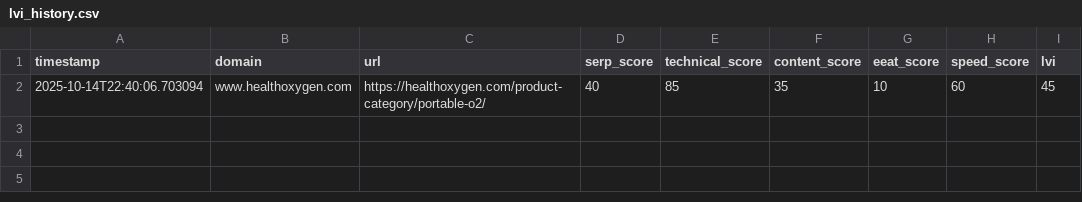
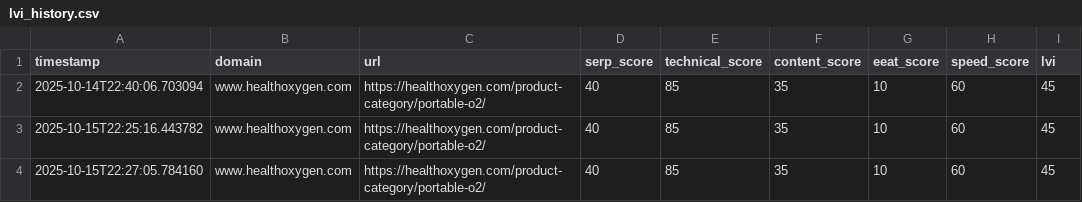
Before and after one commit to Pomexlon/LLMSEO-Agentic-Web-Portal, a CSV file: data/lvi_history.csv, drawn as a sheet.

Commit message:
LLMSEO: Streamlit portal + SERP + audit + KPI + plan

```diff
--- a/data/lvi_history.csv
+++ b/data/lvi_history.csv
@@ -2 +2,3 @@ timestamp,domain,url,serp_score,technical_score,content_score,eeat_score,speed_s
 2025-10-14T22:40:06.703094,www.healthoxygen.com,https://healthoxygen.com/product-category/portable-o2/,40,85,35,10,60,45
+2025-10-15T22:25:16.443782,www.healthoxygen.com,https://healthoxygen.com/product-category/portable-o2/,40,85,35,10,60,45
+2025-10-15T22:27:05.784160,www.healthoxygen.com,https://healthoxygen.com/product-category/portable-o2/,40,85,35,10,60,45
```
